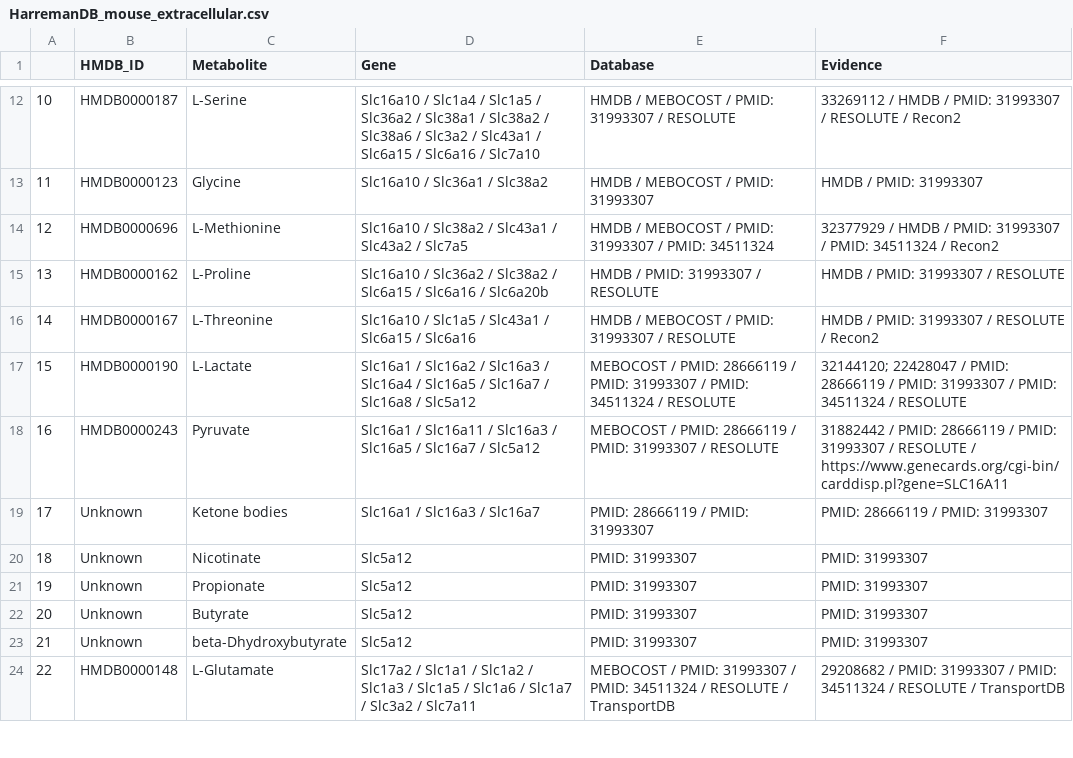
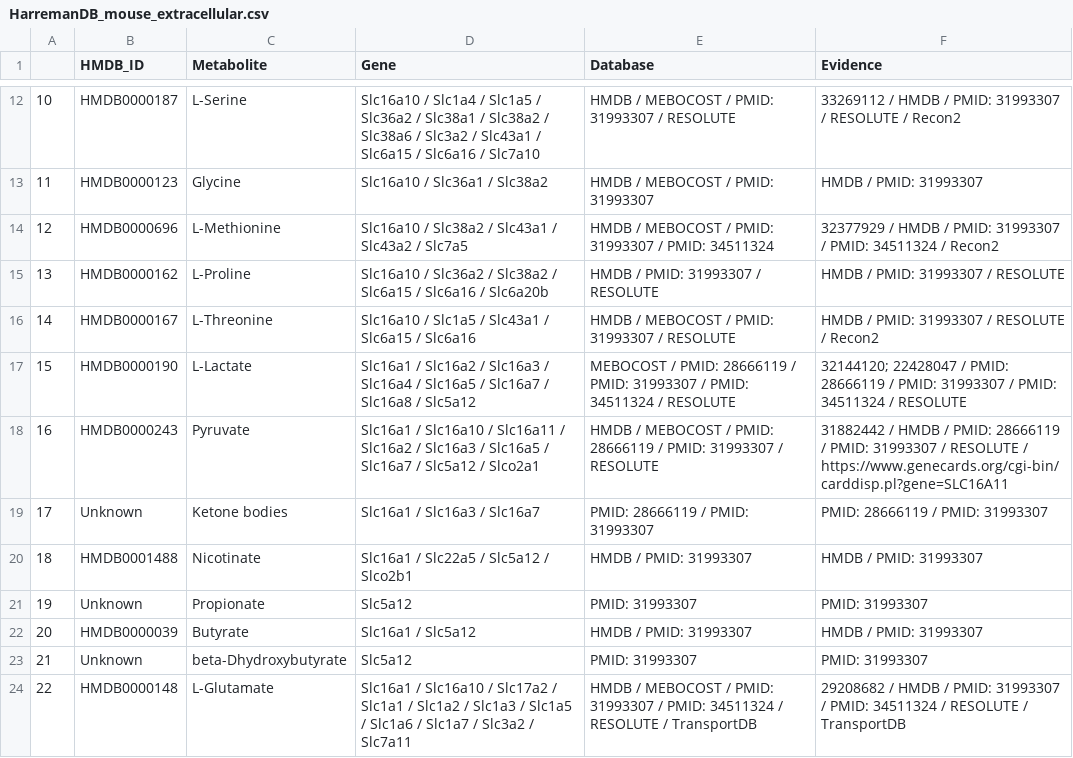
Before and after one commit to YosefLab/Harreman, a CSV file: data/HarremanDB/HarremanDB_mouse_extracellular.csv, drawn as a sheet; only a part is shown, gaps mark what is left out; the diff covers the shown part only; the diff names each change by its address in the sheet, - before the commit and + after, or states it on an @@ line.

```diff
--- a/data/HarremanDB/HarremanDB_mouse_extracellular.csv
+++ b/data/HarremanDB/HarremanDB_mouse_extracellular.csv
-D18 (Gene): Slc16a1 / Slc16a11 / Slc16a3 / Slc16a5 / Slc16a7 / Slc5a12
+D18 (Gene): Slc16a1 / Slc16a10 / Slc16a11 / Slc16a2 / Slc16a3 / Slc16a5 / Slc16a7 / Slc5a12 / Slco2a1
-E18 (Database): MEBOCOST /…
+E18 (Database): HMDB / MEBOCOST /…
-F18 (Evidence): 31882442 / PMID: 28666119…
+F18 (Evidence): 31882442 / HMDB / PMID: 28666119…
-B20 (HMDB_ID): Unknown
+B20 (HMDB_ID): HMDB0001488
-D20 (Gene): Slc5a12
+D20 (Gene): Slc16a1 / Slc22a5 / Slc5a12 / Slco2b1
-E20 (Database): PMID: 31993307
+E20 (Database): HMDB / PMID: 31993307
-F20 (Evidence): PMID: 31993307
+F20 (Evidence): HMDB / PMID: 31993307
-B22 (HMDB_ID): Unknown
+B22 (HMDB_ID): HMDB0000039
-D22 (Gene): Slc5a12
+D22 (Gene): Slc16a1 / Slc5a12
-E22 (Database): PMID: 31993307
+E22 (Database): HMDB / PMID: 31993307
-F22 (Evidence): PMID: 31993307
+F22 (Evidence): HMDB / PMID: 31993307
-D24 (Gene): Slc17a2 /…
+D24 (Gene): Slc16a1 / Slc16a10 / Slc17a2 /…
-E24 (Database): MEBOCOST /…
+E24 (Database): HMDB / MEBOCOST /…
-F24 (Evidence): 29208682 / PMID: 31993307…
+F24 (Evidence): 29208682 / HMDB / PMID: 31993307…
```
Also changed, not shown: 1 added row, 10 removed rows, 13 edited cells and row numbers in column A elsewhere in this file, data/HarremanDB/HarremanDB_human.csv, data/HarremanDB/HarremanDB_human_extracellular.csv, 8 other files.
